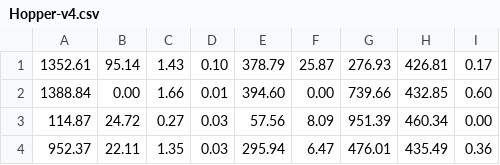
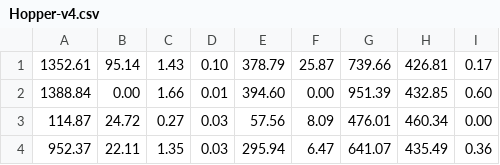
Before and after one commit to HengLuRepos/lighter-RL, a CSV file: DDPG/csv/quantization/Hopper-v4.csv, drawn as a sheet.

Commit message:
Update Hopper-v4.csv

```diff
--- a/DDPG/csv/quantization/Hopper-v4.csv
+++ b/DDPG/csv/quantization/Hopper-v4.csv
@@ -1,4 +1,4 @@
-1352.61,95.14,1.43,0.10,378.79,25.87,276.93,426.81,0.17
-1388.84,0.00,1.66,0.01,394.60,0.00,739.66,432.85,0.60
-114.87,24.72,0.27,0.03,57.56,8.09,951.39,460.34,0.00
-952.37,22.11,1.35,0.03,295.94,6.47,476.01,435.49,0.36
+1352.61,95.14,1.43,0.10,378.79,25.87,739.66,426.81,0.17
+1388.84,0.00,1.66,0.01,394.60,0.00,951.39,432.85,0.60
+114.87,24.72,0.27,0.03,57.56,8.09,476.01,460.34,0.00
+952.37,22.11,1.35,0.03,295.94,6.47,641.07,435.49,0.36
```
